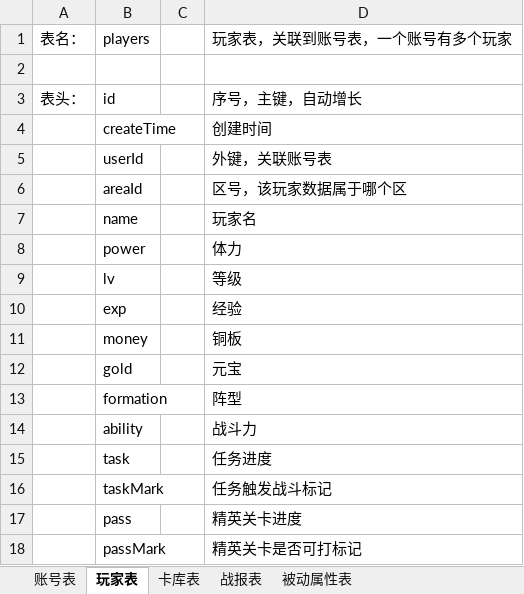
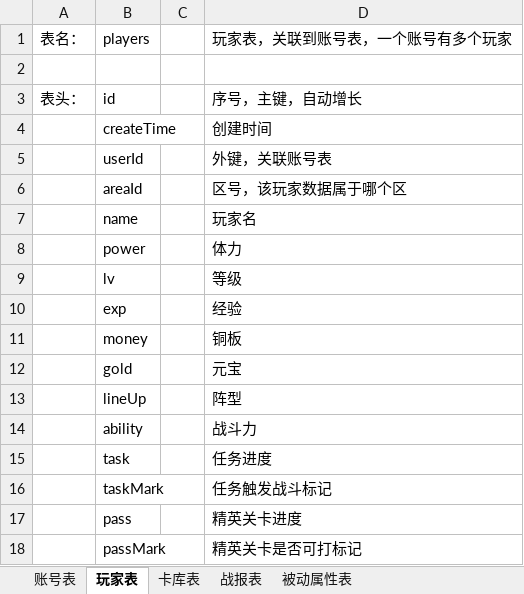
Before and after one commit to leasuregame/magpie, an Excel workbook: client/doc/数据库表.xlsx, sheet 玩家表, drawn as a sheet; values as stored, in another font and other column widths than the file's, no borders; the diff names each change by its address in the sheet, - before the commit and + after, or states it on an @@ line.

```diff
--- a/client/doc/数据库表.xlsx (sheet 玩家表)
+++ b/client/doc/数据库表.xlsx (sheet 玩家表)
-B13: formation
+B13: lineUp
```
Also changed, not shown: sheet 卡库表, 25 other files.
